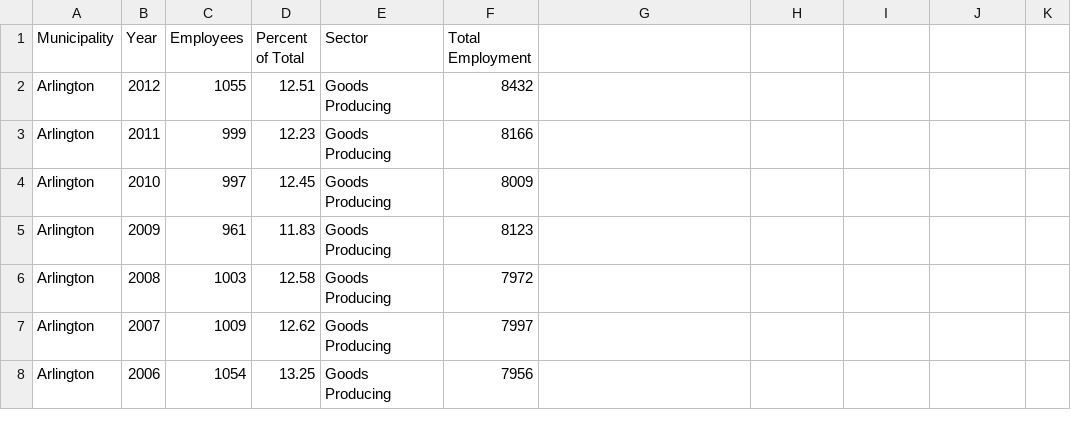
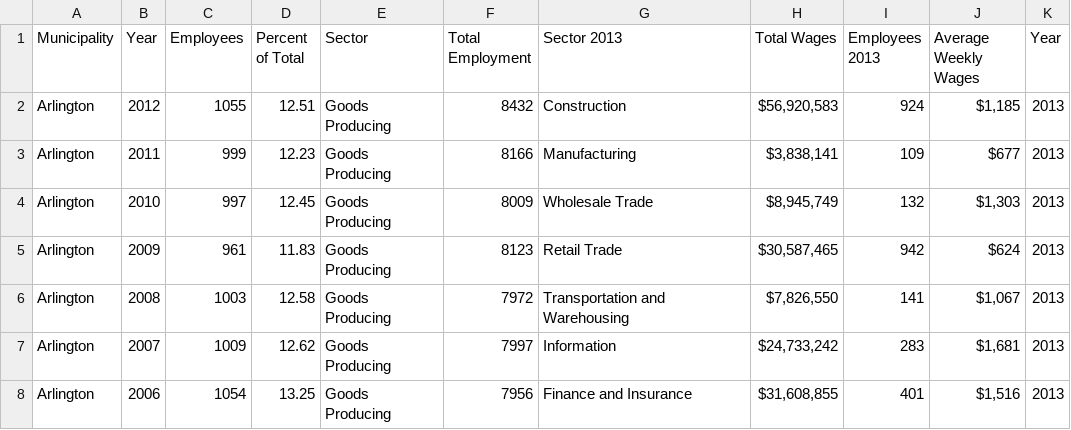
Before and after one commit to dfieldsarlington/economicdevelopment, a CSV file: employment_sector_02_12.csv, drawn as a sheet; only a part is shown; the diff covers the shown part only.

```diff
--- a/employment_sector_02_12.csv
+++ b/employment_sector_02_12.csv
@@ -1,8 +1,8 @@
-Municipality,Year,Employees,Percent of Total,Sector,Total Employment
-Arlington,2012,1055,12.51,Goods Producing,8432
-Arlington,2011,999,12.23,Goods Producing,8166
-Arlington,2010,997,12.45,Goods Producing,8009
-Arlington,2009,961,11.83,Goods Producing,8123
-Arlington,2008,1003,12.58,Goods Producing,7972
-Arlington,2007,1009,12.62,Goods Producing,7997
-Arlington,2006,1054,13.25,Goods Producing,7956
+Municipality,Year,Employees,Percent of Total,Sector,Total Employment,Sector 2013,Total Wages,Employees 2013,Average Weekly Wages,Year
+Arlington,2012,1055,12.51,Goods Producing,8432,Construction,"$56,920,583 ",924,"$1,185 ",2013
+Arlington,2011,999,12.23,Goods Producing,8166,Manufacturing,"$3,838,141 ",109,$677 ,2013
+Arlington,2010,997,12.45,Goods Producing,8009,Wholesale Trade,"$8,945,749 ",132,"$1,303 ",2013
+Arlington,2009,961,11.83,Goods Producing,8123,Retail Trade,"$30,587,465 ",942,$624 ,2013
+Arlington,2008,1003,12.58,Goods Producing,7972,Transportation and Warehousing,"$7,826,550 ",141,"$1,067 ",2013
+Arlington,2007,1009,12.62,Goods Producing,7997,Information,"$24,733,242 ",283,"$1,681 ",2013
+Arlington,2006,1054,13.25,Goods Producing,7956,Finance and Insurance,"$31,608,855 ",401,"$1,516 ",2013
```
Also changed, not shown: 40 edited cells elsewhere in this file, employment_sector_wages_13.csv, 1 other file.
